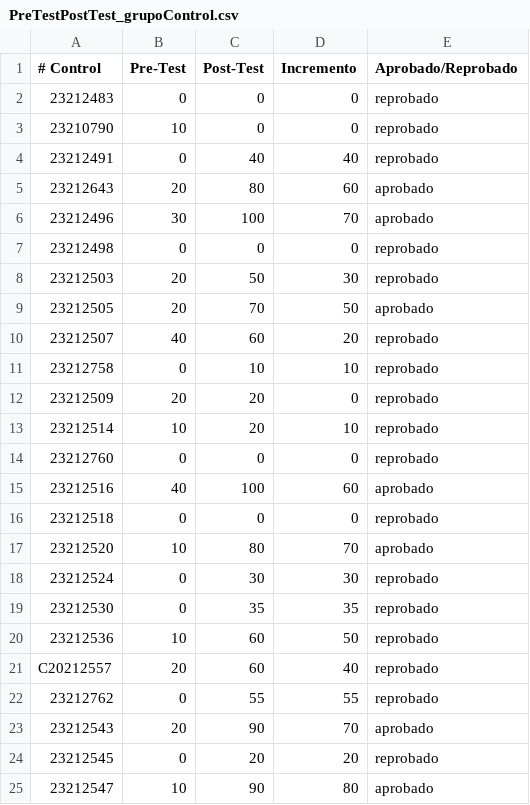
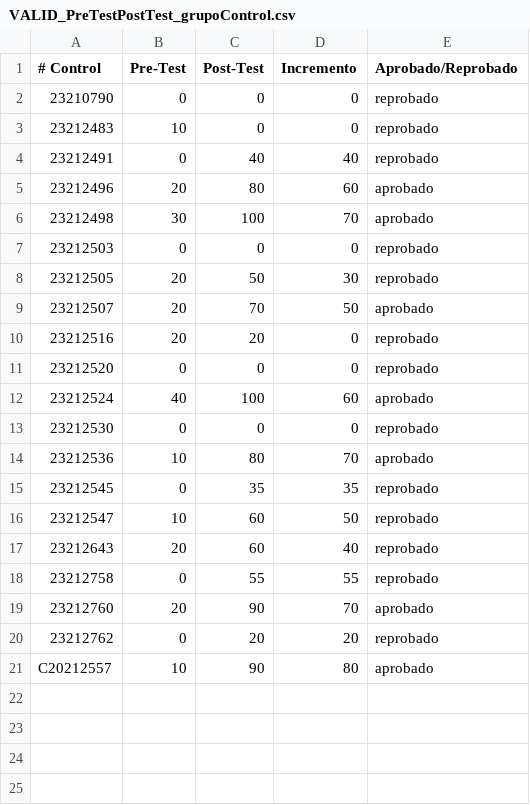
Before and after one commit to NotsoJharedtrollOx17/Residencia_ITT, a CSV file: csv/VALID_PreTestPostTest_grupoControl.csv (was csv/PreTestPostTest_grupoControl.csv), drawn as a sheet.

Commit message:
REFACTOR: filtro de sujetos que presentaron la encuesta para los grupos CONTROL y EXPERIMENTAL; se almacenan en VALID_PreTestPostTest_grupoControl.csv & VALID_PreTestPostTest_grupoExperimental.csv

```diff
--- a/csv/PreTestPostTest_grupoControl.csv
+++ b/csv/VALID_PreTestPostTest_grupoControl.csv
@@ -1,25 +1,21 @@
 # Control,Pre-Test,Post-Test,Incremento ,Aprobado/Reprobado
-23212483,0,0,0,reprobado
-23210790,10,0,0,reprobado
+23210790,0,0,0,reprobado
+23212483,10,0,0,reprobado
 23212491,0,40,40,reprobado
-23212643,20,80,60,aprobado
-23212496,30,100,70,aprobado
-23212498,0,0,0,reprobado
-23212503,20,50,30,reprobado
-23212505,20,70,50,aprobado
-23212507,40,60,20,reprobado
-23212758,0,10,10,reprobado
-23212509,20,20,0,reprobado
-23212514,10,20,10,reprobado
-23212760,0,0,0,reprobado
-23212516,40,100,60,aprobado
-23212518,0,0,0,reprobado
-23212520,10,80,70,aprobado
-23212524,0,30,30,reprobado
-23212530,0,35,35,reprobado
-23212536,10,60,50,reprobado
-C20212557,20,60,40,reprobado
-23212762,0,55,55,reprobado
-23212543,20,90,70,aprobado
-23212545,0,20,20,reprobado
-23212547,10,90,80,aprobado
+23212496,20,80,60,aprobado
+23212498,30,100,70,aprobado
+23212503,0,0,0,reprobado
+23212505,20,50,30,reprobado
+23212507,20,70,50,aprobado
+23212516,20,20,0,reprobado
+23212520,0,0,0,reprobado
+23212524,40,100,60,aprobado
+23212530,0,0,0,reprobado
+23212536,10,80,70,aprobado
+23212545,0,35,35,reprobado
+23212547,10,60,50,reprobado
+23212643,20,60,40,reprobado
+23212758,0,55,55,reprobado
+23212760,20,90,70,aprobado
+23212762,0,20,20,reprobado
+C20212557,10,90,80,aprobado
```
Also changed, not shown: 2 other files.
